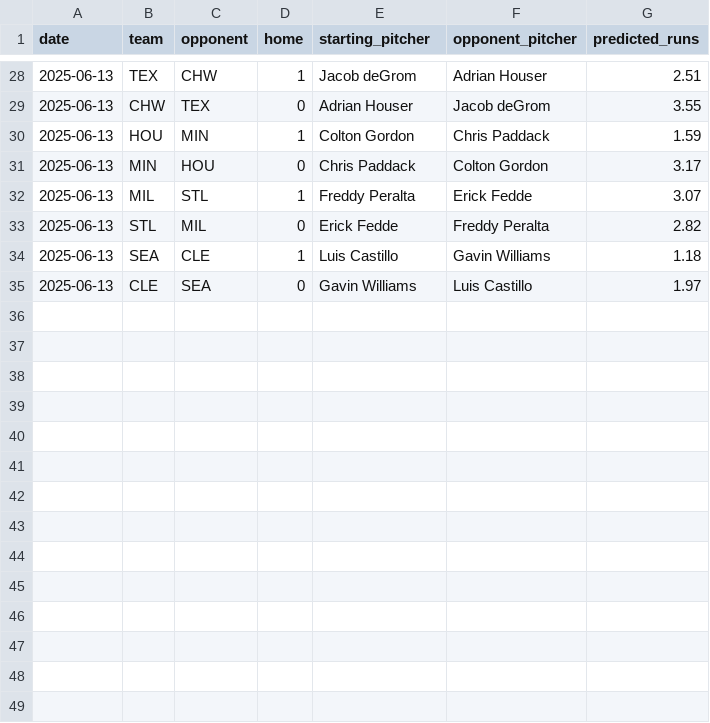
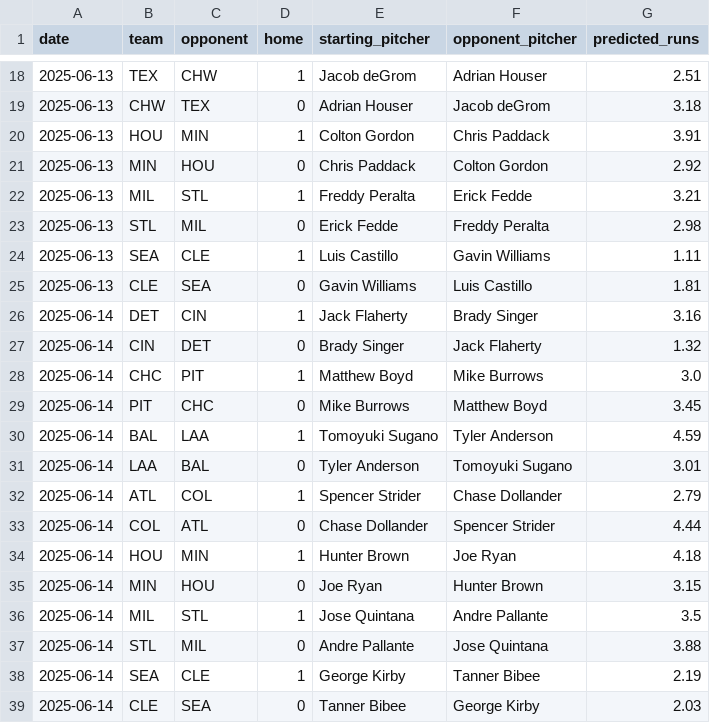
Before and after one commit to radgator13/pitcher-k-model, a CSV file: data/predicted_runs.csv, drawn as a sheet; only a part is shown, gaps mark what is left out; the diff covers the shown part only.

```diff
--- a/data/predicted_runs.csv
+++ b/data/predicted_runs.csv
@@ -28,8 +18,22 @@ date,team,opponent,home,starting_pitcher,opponent_pitcher,predicted_runs
 2025-06-13,TEX,CHW,1,Jacob deGrom,Adrian Houser,2.51
-2025-06-13,CHW,TEX,0,Adrian Houser,Jacob deGrom,3.55
-2025-06-13,HOU,MIN,1,Colton Gordon,Chris Paddack,1.59
-2025-06-13,MIN,HOU,0,Chris Paddack,Colton Gordon,3.17
-2025-06-13,MIL,STL,1,Freddy Peralta,Erick Fedde,3.07
-2025-06-13,STL,MIL,0,Erick Fedde,Freddy Peralta,2.82
-2025-06-13,SEA,CLE,1,Luis Castillo,Gavin Williams,1.18
-2025-06-13,CLE,SEA,0,Gavin Williams,Luis Castillo,1.97
+2025-06-13,CHW,TEX,0,Adrian Houser,Jacob deGrom,3.18
+2025-06-13,HOU,MIN,1,Colton Gordon,Chris Paddack,3.91
+2025-06-13,MIN,HOU,0,Chris Paddack,Colton Gordon,2.92
+2025-06-13,MIL,STL,1,Freddy Peralta,Erick Fedde,3.21
+2025-06-13,STL,MIL,0,Erick Fedde,Freddy Peralta,2.98
+2025-06-13,SEA,CLE,1,Luis Castillo,Gavin Williams,1.11
+2025-06-13,CLE,SEA,0,Gavin Williams,Luis Castillo,1.81
+2025-06-14,DET,CIN,1,Jack Flaherty,Brady Singer,3.16
+2025-06-14,CIN,DET,0,Brady Singer,Jack Flaherty,1.32
+2025-06-14,CHC,PIT,1,Matthew Boyd,Mike Burrows,3.0
+2025-06-14,PIT,CHC,0,Mike Burrows,Matthew Boyd,3.45
+2025-06-14,BAL,LAA,1,Tomoyuki Sugano,Tyler Anderson,4.59
+2025-06-14,LAA,BAL,0,Tyler Anderson,Tomoyuki Sugano,3.01
+2025-06-14,ATL,COL,1,Spencer Strider,Chase Dollander,2.79
+2025-06-14,COL,ATL,0,Chase Dollander,Spencer Strider,4.44
+2025-06-14,HOU,MIN,1,Hunter Brown,Joe Ryan,4.18
+2025-06-14,MIN,HOU,0,Joe Ryan,Hunter Brown,3.15
+2025-06-14,MIL,STL,1,Jose Quintana,Andre Pallante,3.5
+2025-06-14,STL,MIL,0,Andre Pallante,Jose Quintana,3.88
+2025-06-14,SEA,CLE,1,George Kirby,Tanner Bibee,2.19
+2025-06-14,CLE,SEA,0,Tanner Bibee,George Kirby,2.03
```
Also changed, not shown: 10 removed rows and 16 edited cells elsewhere in this file, data/Stathead_2025_Pitcher_Master.csv, data/backfilled_predictions.csv, 21 other files.
